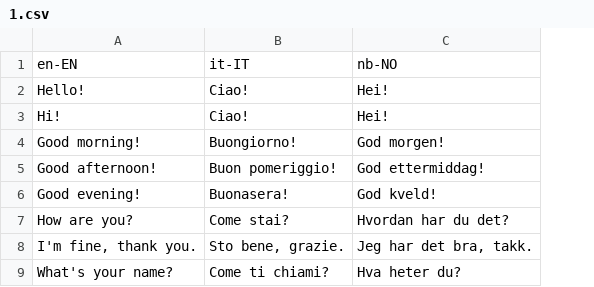
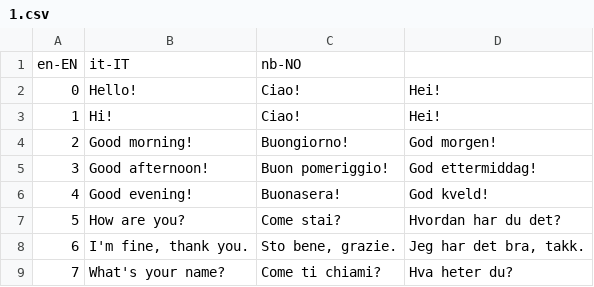
Before and after one commit to RR2000/translations, a CSV file: 1.csv, drawn as a sheet; only a part is shown; removed rows and columns are numbered as before the commit, all else as after; the diff names each change by its address in the sheet, - before the commit and + after, or states it on an @@ line.

Commit message:
Update 1.csv
adding ids

```diff
--- a/1.csv
+++ b/1.csv
+column A, rows 2-9: 0 | 1 | 2 | 3 | 4 | 5 | 6 | 7
-row 1: en-EN | it-IT | nb-NO
+row 1: en-EN | it-IT | nb-NO
```
